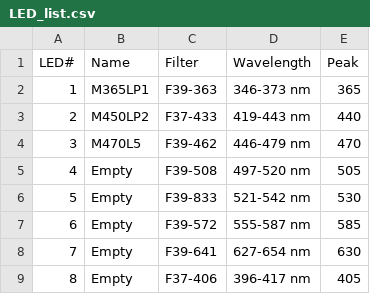
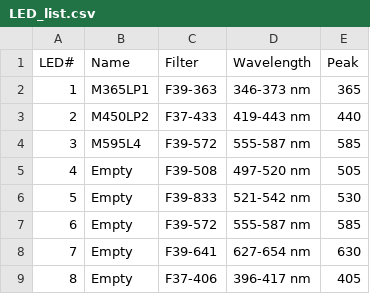
Before and after one commit to christianhermann/FRETControl, a CSV file: LED_list.csv, drawn as a sheet.

```diff
--- a/LED_list.csv
+++ b/LED_list.csv
@@ -3,3 +3,3 @@ LED#;Name;Filter;Wavelength;Peak
 2;M450LP2;F37-433;419-443 nm;440
-3;M470L5;F39-462;446-479 nm;470
+3;M595L4;F39-572;555-587 nm;585
 4;Empty;F39-508;497-520 nm;505
```
Also changed, not shown: 1 other file.
